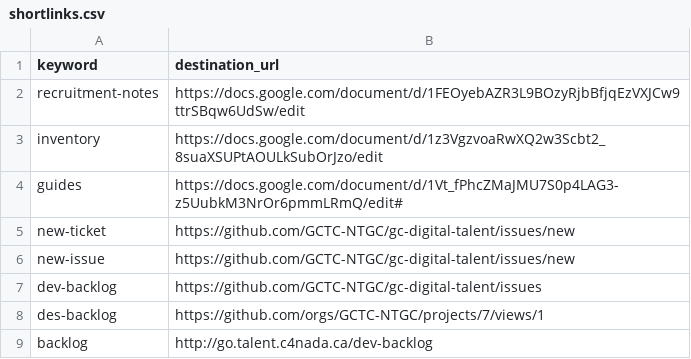
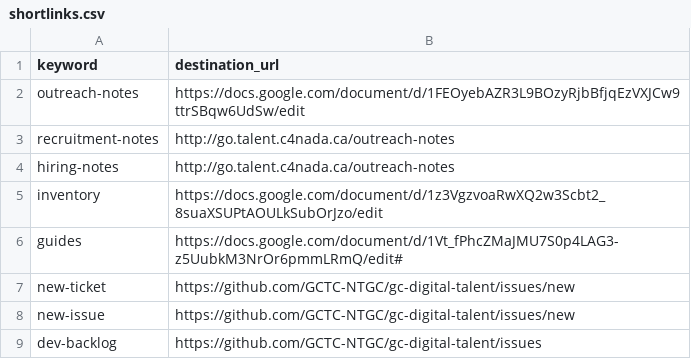
Before and after one commit to tristan-orourke/go.talent.c4nada.ca, a CSV file: shortlinks.csv, drawn as a sheet; only a part is shown; the shorter side is filled out with more unchanged rows.

Commit message:
Added more shortlinks for hiring/recruitment/talent.

```diff
--- a/shortlinks.csv
+++ b/shortlinks.csv
@@ -1,3 +1,5 @@
 keyword,destination_url
-recruitment-notes,https://docs.google.com/document/d/1FEOyebAZR3L9BOzyRjbBfjqEzVXJCw9ttrSBqw6UdSw/edit
+outreach-notes,https://docs.google.com/document/d/1FEOyebAZR3L9BOzyRjbBfjqEzVXJCw9ttrSBqw6UdSw/edit
+recruitment-notes,http://go.talent.c4nada.ca/outreach-notes
+hiring-notes,http://go.talent.c4nada.ca/outreach-notes
 inventory,https://docs.google.com/document/d/1z3VgzvoaRwXQ2w3Scbt2_8suaXSUPtAOULkSubOrJzo/edit
```
